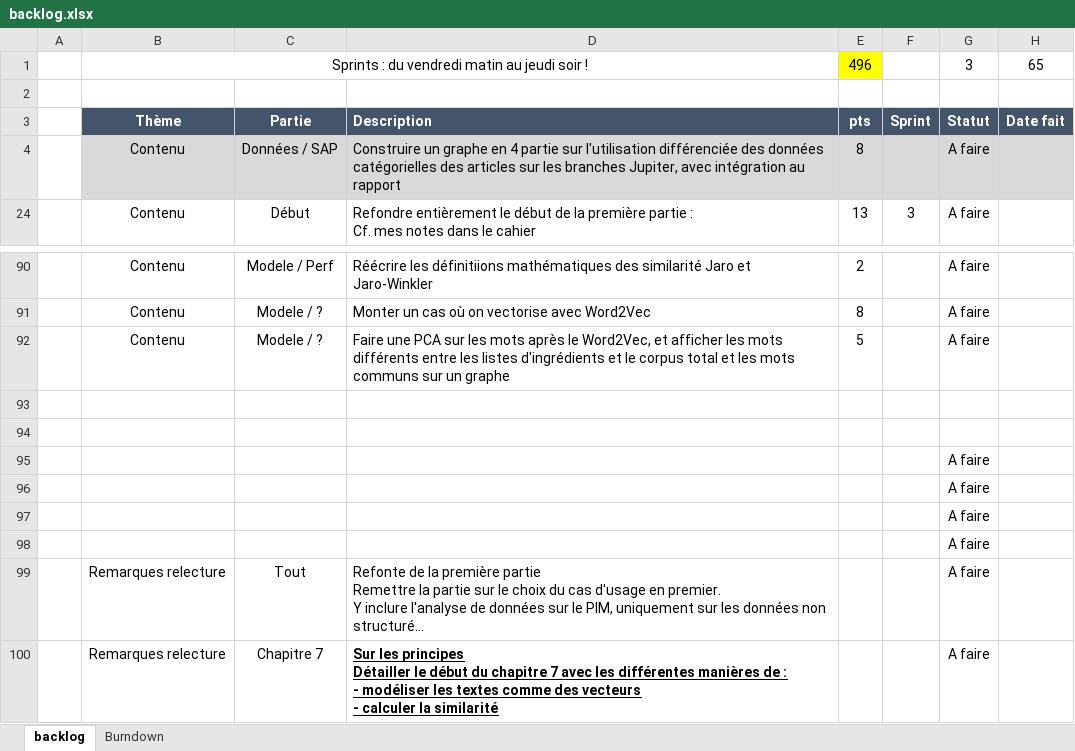
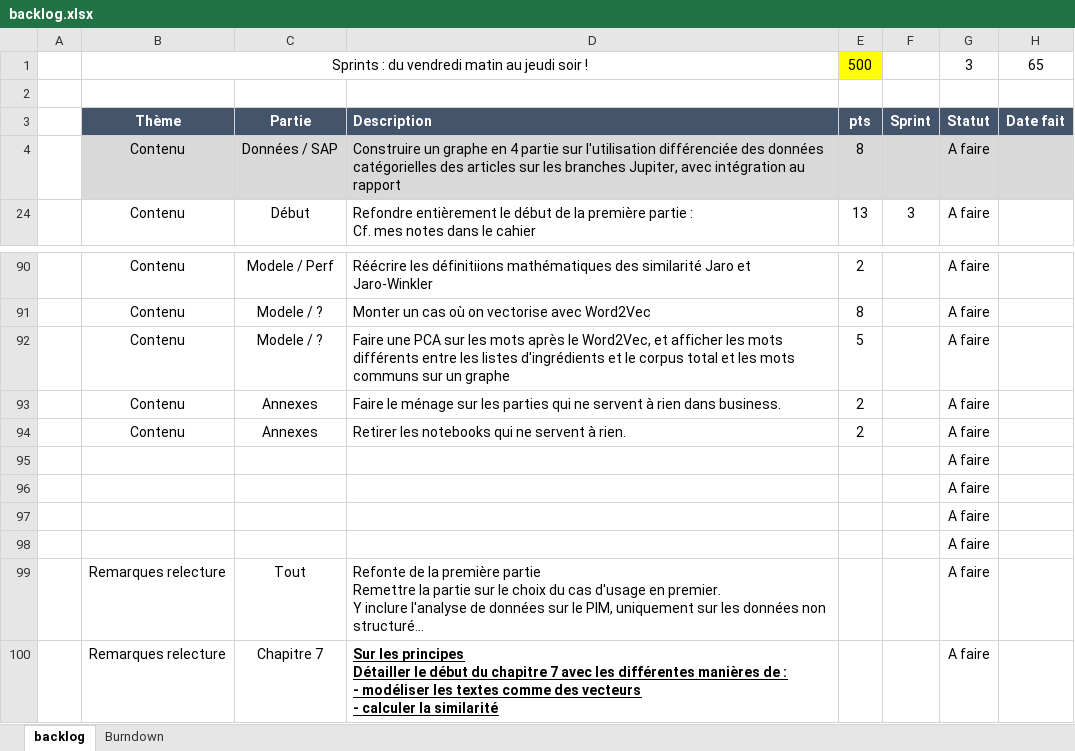
Before and after one commit to UltraDiuve/PIM-Recognizer, an Excel workbook: backlog.xlsx, sheet backlog, drawn as a sheet; only a part is shown, gaps mark what is left out; long unchanged cells end in …; values as stored, in another font and other column widths than the file's, no borders; the diff names each change by its address in the sheet, - before the commit and + after, or states it on an @@ line.

```diff
--- a/backlog.xlsx (sheet backlog)
+++ b/backlog.xlsx (sheet backlog)
-E1: 496
+E1: 500
-row 93: (empty)
+row 93:  | Contenu | Annexes | Faire le ménage sur les parties qui ne servent à rien dans business. | 2 |  | A faire
-row 94: (empty)
+row 94:  | Contenu | Annexes | Retirer les notebooks qui ne servent à rien. | 2 |  | A faire
```
Also changed, not shown: 4 other files.
